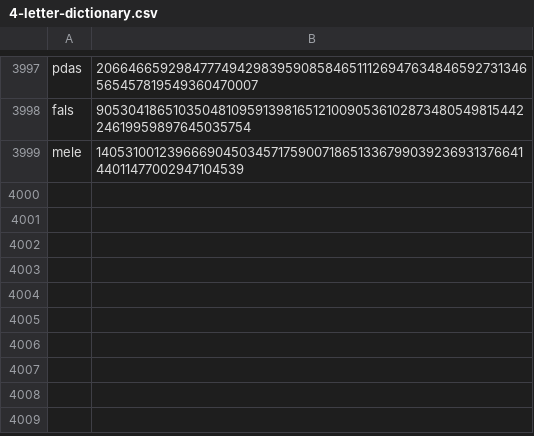
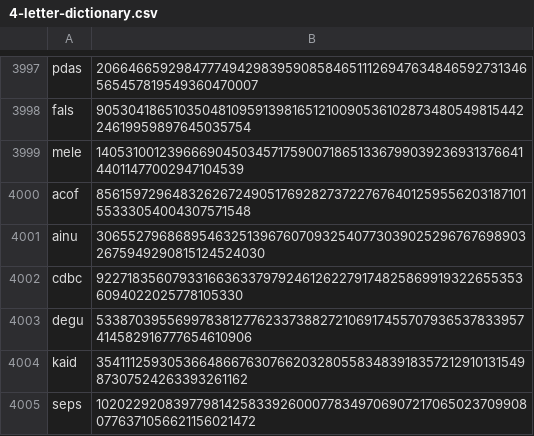
Before and after one commit to Zimtente/ens-collections, a CSV file: collections/4-letter-dictionary.csv, drawn as a sheet; only a part is shown, gaps mark what is left out; the diff names each change by its address in the sheet, - before the commit and + after, or states it on an @@ line.

Commit message:
updated 4-letter-dict

```diff
--- a/collections/4-letter-dictionary.csv
+++ b/collections/4-letter-dictionary.csv
+row 4000: acof | 85615972964832626724905176928273722767640125955620318710155333054004307571548
+row 4001: ainu | 30655279686895463251396760709325407730390252967676989032675949290815124524030
+row 4002: cdbc | 922718356079331663633797924612622791748258699193226553536094022025778105330
+row 4003: degu | 53387039556997838127762337388272106917455707936537833957414582916777654610906
+row 4004: kaid | 35411125930536648667630766203280558348391835721291013154987307524263393261162
+row 4005: seps | 102022920839779814258339260007783497069072170650237099080776371056621156021472
```
